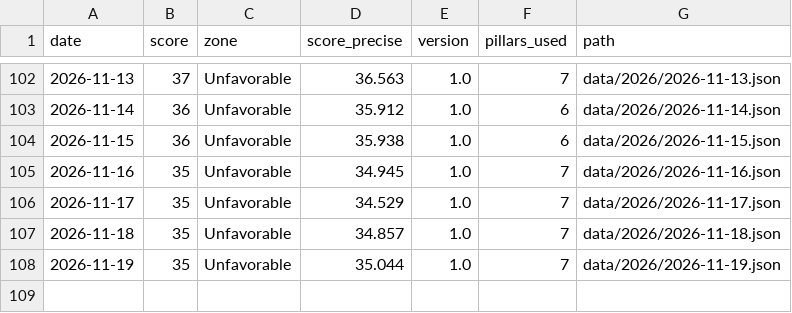
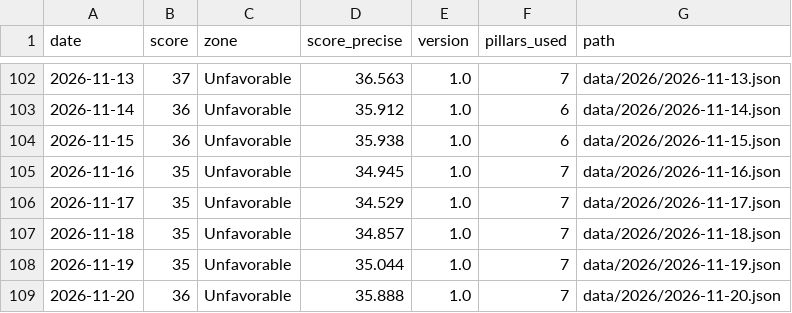
Before and after one commit to thegoldbarometer/data, a CSV file: data/index.csv, drawn as a sheet; only a part is shown, gaps mark what is left out; the diff names each change by its address in the sheet, - before the commit and + after, or states it on an @@ line.

```diff
--- a/data/index.csv
+++ b/data/index.csv
+row 109: 2026-11-20 | 36 | Unfavorable | 35.888 | 1.0 | 7 | data/2026/2026-11-20.json
```
Also changed, not shown: 1 other file.
